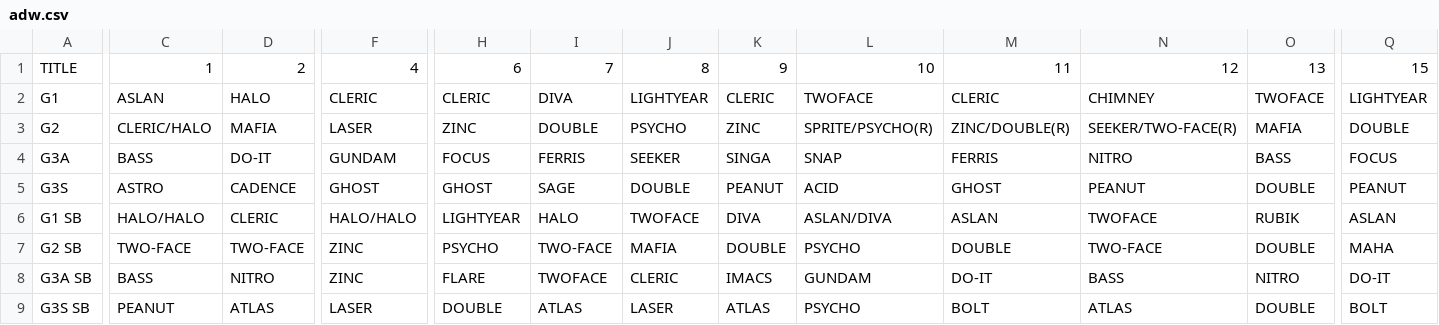
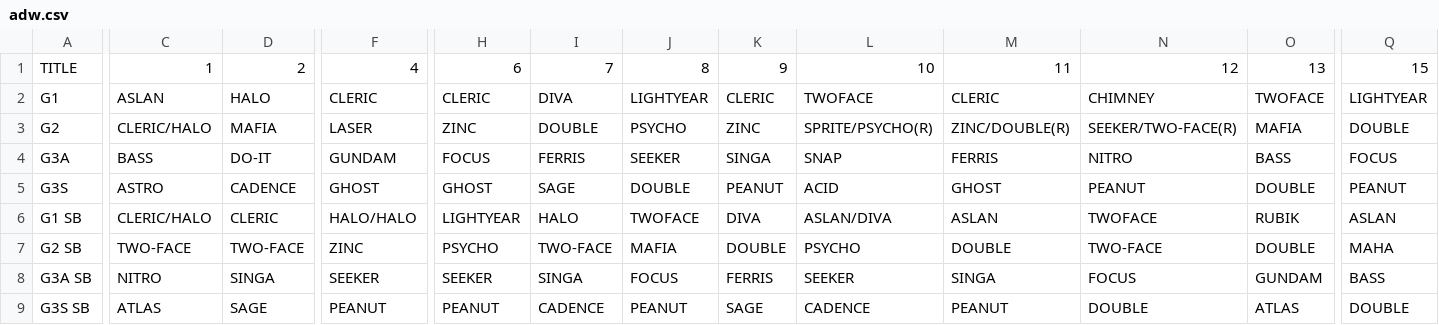
Before and after one commit to nairdash/telegrambot3, a CSV file: data/database/adw/adw.csv, drawn as a sheet; only a part is shown, gaps mark what is left out; the diff covers the shown part only; the diff names each change by its address in the sheet, - before the commit and + after, or states it on an @@ line.

Commit message:
Update adw.csv

```diff
--- a/data/database/adw/adw.csv
+++ b/data/database/adw/adw.csv
-C6: HALO/HALO
+C6: CLERIC/HALO
-C8: BASS
+C8: NITRO
-D8: NITRO
+D8: SINGA
-F8: ZINC
+F8: SEEKER
-H8: FLARE
+H8: SEEKER
-I8: TWOFACE
+I8: SINGA
-J8: CLERIC
+J8: FOCUS
-K8: IMACS
+K8: FERRIS
-L8: GUNDAM
+L8: SEEKER
-M8: DO-IT
+M8: SINGA
-N8: BASS
+N8: FOCUS
-O8: NITRO
+O8: GUNDAM
-Q8: DO-IT
+Q8: BASS
-C9: PEANUT
+C9: ATLAS
-D9: ATLAS
+D9: SAGE
-F9: LASER
+F9: PEANUT
-H9: DOUBLE
+H9: PEANUT
-I9: ATLAS
+I9: CADENCE
-J9: LASER
+J9: PEANUT
-K9: ATLAS
+K9: SAGE
-L9: PSYCHO
+L9: CADENCE
-M9: BOLT
+M9: PEANUT
-N9: ATLAS
+N9: DOUBLE
-O9: DOUBLE
+O9: ATLAS
-Q9: BOLT
+Q9: DOUBLE
```
Also changed, not shown: 32 edited cells elsewhere in this file.
